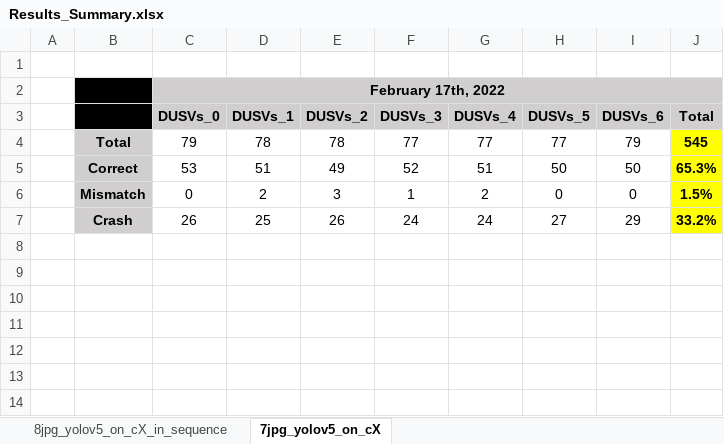
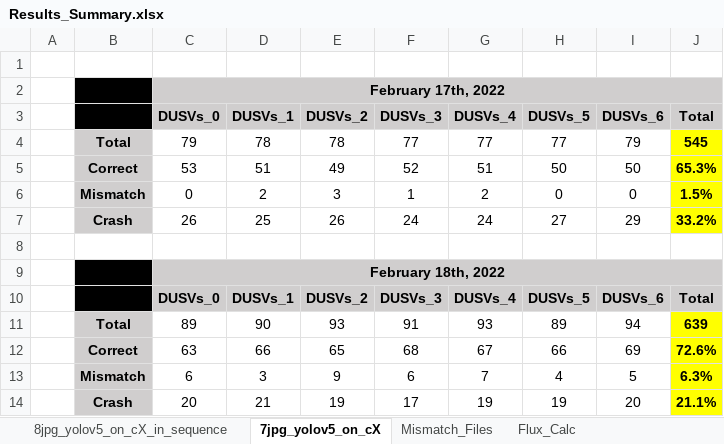
Before and after one commit to rafaelgaribotti/radiation_feb_22, an Excel workbook: Results_Summary.xlsx, sheet 7jpg_yolov5_on_cX, drawn as a sheet; values as stored, in another font and other column widths than the file's, no borders; the diff names each change by its address in the sheet, - before the commit and + after, or states it on an @@ line.

```diff
--- a/Results_Summary.xlsx (sheet 7jpg_yolov5_on_cX)
+++ b/Results_Summary.xlsx (sheet 7jpg_yolov5_on_cX)
+sheet tab: Mismatch_Files
+sheet tab: Flux_Calc
+row 8: (empty)
+row 9:  |  | February 18th, 2022
+row 10:  |  | DUSVs_0 | DUSVs_1 | DUSVs_2 | DUSVs_3 | DUSVs_4 | DUSVs_5 | DUSVs_6 | Total
+row 11:  | Total | 89 | 90 | 93 | 91 | 93 | 89 | 94 | 639
+row 12:  | Correct | 63 | 66 | 65 | 68 | 67 | 66 | 69 | 72.6%
+row 13:  | Mismatch | 6 | 3 | 9 | 6 | 7 | 4 | 5 | 6.3%
+row 14:  | Crash | 20 | 21 | 19 | 17 | 19 | 19 | 20 | 21.1%
```
Also changed, not shown: sheet 8jpg_yolov5_on_cX_in_sequence, formulas that keep their value, 8 other files.
